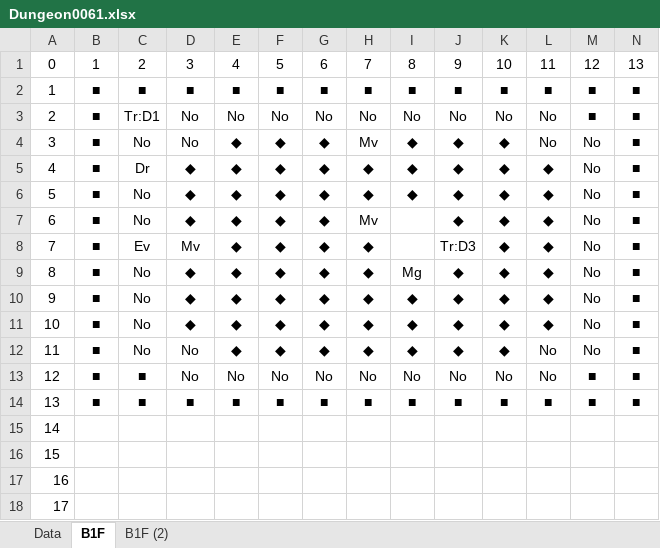
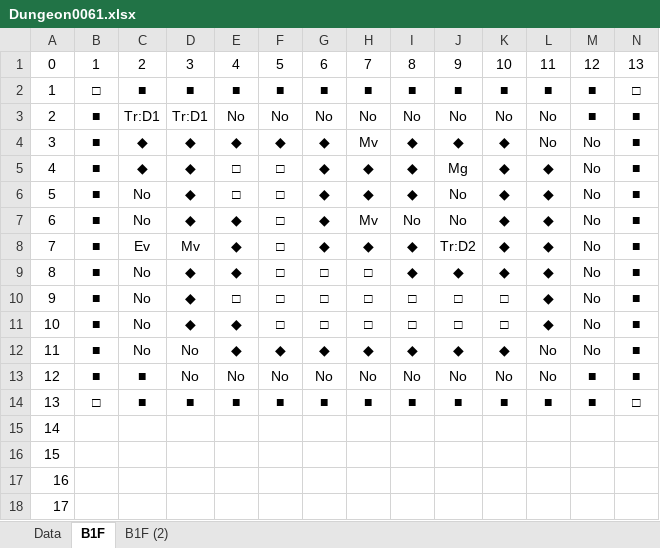
Before and after one commit to seedsclaft/hibikakeut, an Excel workbook: Assets/Data/Dungeon0061.xlsx, sheet B1F, drawn as a sheet; only a part is shown; values as stored, in another font and other column widths than the file's, no borders; the diff names each change by its address in the sheet, - before the commit and + after, or states it on an @@ line.

```diff
--- a/Assets/Data/Dungeon0061.xlsx (sheet B1F)
+++ b/Assets/Data/Dungeon0061.xlsx (sheet B1F)
-B2: ■
+B2: □
-N2: ■
+N2: □
-D3: No
+D3: Tr:D1
-C4: No
+C4: ◆
-D4: No
+D4: ◆
-C5: Dr
+C5: ◆
-E5:E6: ◆
+E5:E6: □
-F5:F11: ◆
+F5:F11: □
-J5: ◆
+J5: Mg
-J6:J7: ◆
+J6:J7: No
-I7: (empty)
+I7: No
-I8: (empty)
+I8: ◆
-J8: Tr:D3
+J8: Tr:D2
-G9:G11: ◆
+G9:G11: □
-H9:H11: ◆
+H9:H11: □
-I9: Mg
+I9: ◆
-E10: ◆
+E10: □
-I10:I11: ◆
+I10:I11: □
-J10:J11: ◆
+J10:J11: □
-K10:K11: ◆
+K10:K11: □
-B14: ■
+B14: □
-N14: ■
+N14: □
```
Also changed, not shown: Assets/Data/Dungeon0060.xlsx, Assets/Data/Dungeon0062.xlsx, 20 other files.
